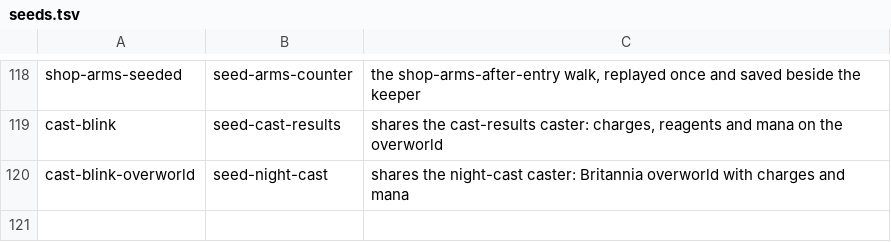
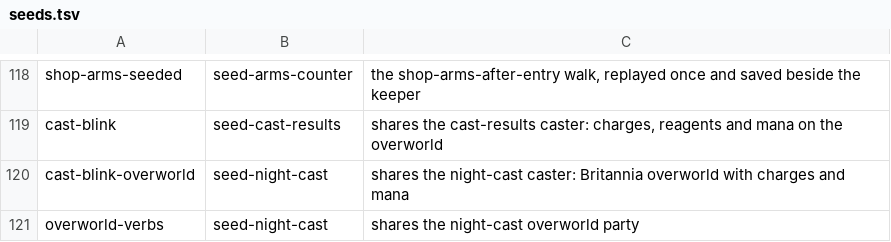
Before and after one commit to cleak/u5-engine, a TSV file: qa/paired/seeds.tsv, drawn as a sheet; only a part is shown, gaps mark what is left out.

Commit message:
qa: add overworld-verbs, covering K-Klimb, G-Get and S-Search outdoors
Clean at 4 of 4 on its first run. The decoded stock corpus showed no
scenario reaching any of these three verbs on the overworld, which is how
several invented engine lines survived until the crate-wide inventory
found them.

All three match exactly: `Klimb-With what?` is Section 5.2's gearless
overworld form, and `Get-North` / `Nothing to get!` and `Search-North` /
`Thou dost find` / `nothing of note.` are Section 5.8's empty results.

That Search pair is worth noting on its own: the two-row break was given
to this engine from Section 5.8's prose in an earlier commit tonight,
with no capture behind it. This is the first measurement confirming it.

```diff
--- a/qa/paired/seeds.tsv
+++ b/qa/paired/seeds.tsv
@@ -120 +120,2 @@ cast-blink	seed-cast-results	shares the cast-results caster: charges, reagents a
 cast-blink-overworld	seed-night-cast	shares the night-cast caster: Britannia overworld with charges and mana
+overworld-verbs	seed-night-cast	shares the night-cast overworld party
```
Also changed, not shown: 1 other file.
